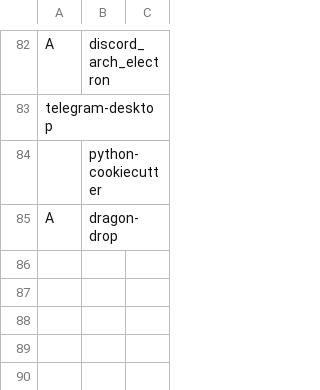
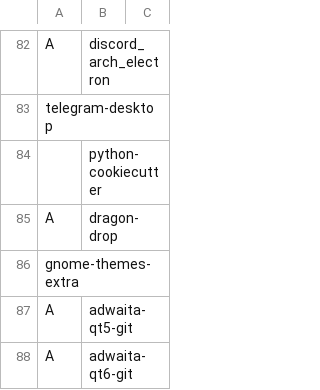
Before and after one commit to chumutt/CUMFLARBS, a CSV file: static/progs.csv, drawn as a sheet; only a part is shown, gaps mark what is left out.

Commit message:
dark theme progs

```diff
--- a/static/progs.csv
+++ b/static/progs.csv
@@ -85 +85,4 @@ telegram-desktop,""
 A,dragon-drop,""
+gnome-themes-extra,""
+A,adwaita-qt5-git,""
+A,adwaita-qt6-git,""
```
